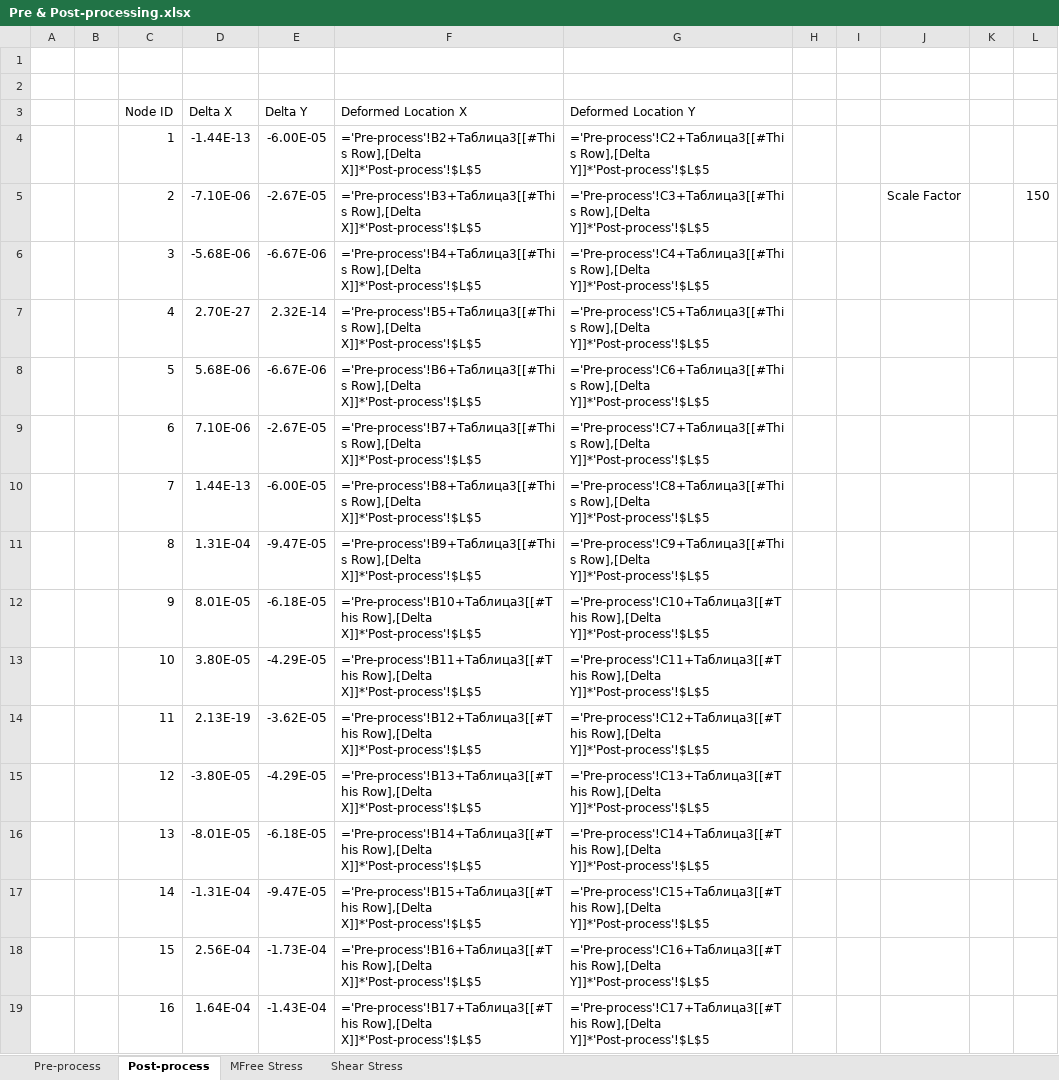
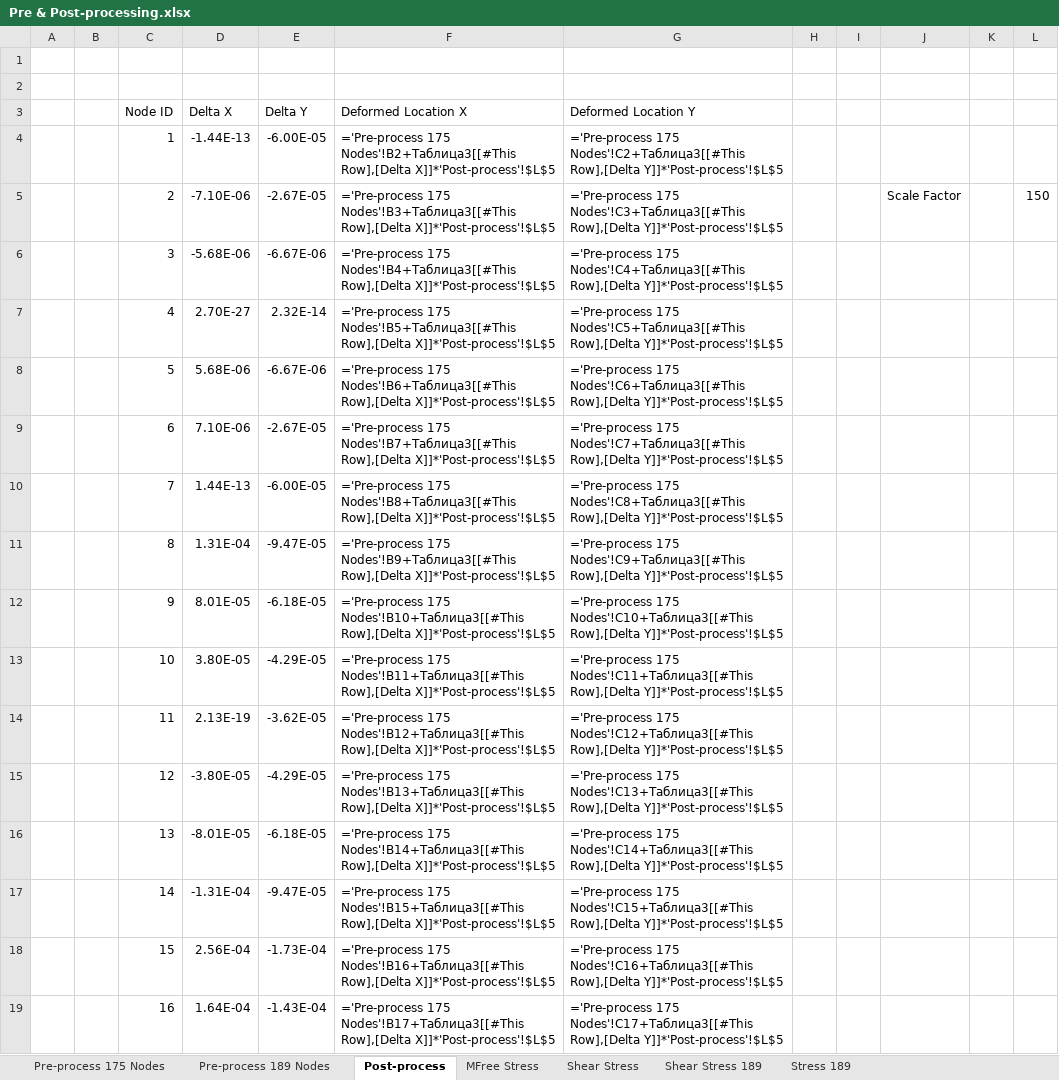
Before and after one commit to Buran1988/MFreeMethods, an Excel workbook: Pre & Post-processing.xlsx, sheet Post-process, drawn as a sheet; only a part is shown; values as stored, in another font and other column widths than the file's, no borders; formulas are shown in place of their values; charts and pictures and table styles not drawn; the diff covers the shown part only; the diff names each change by its address in the sheet, - before the commit and + after, or states it on an @@ line.

```diff
--- a/Pre & Post-processing.xlsx (sheet Post-process)
+++ b/Pre & Post-processing.xlsx (sheet Post-process)
-sheet tab: Pre-process
+sheet tab: Pre-process 175 Nodes
+sheet tab: Pre-process 189 Nodes
+sheet tab: Shear Stress 189
+sheet tab: Stress 189
-F4 (Deformed Location X): ='Pre-process'!B2+Таблица3[[#This Row],[Delta X]]*'Post-process'!$L$5
+F4 (Deformed Location X): ='Pre-process 175 Nodes'!B2+Таблица3[[#This Row],[Delta X]]*'Post-process'!$L$5
-G4 (Deformed Location Y): ='Pre-process'!C2+Таблица3[[#This Row],[Delta Y]]*'Post-process'!$L$5
+G4 (Deformed Location Y): ='Pre-process 175 Nodes'!C2+Таблица3[[#This Row],[Delta Y]]*'Post-process'!$L$5
-F5 (Deformed Location X): ='Pre-process'!B3+Таблица3[[#This Row],[Delta X]]*'Post-process'!$L$5
+F5 (Deformed Location X): ='Pre-process 175 Nodes'!B3+Таблица3[[#This Row],[Delta X]]*'Post-process'!$L$5
-G5 (Deformed Location Y): ='Pre-process'!C3+Таблица3[[#This Row],[Delta Y]]*'Post-process'!$L$5
+G5 (Deformed Location Y): ='Pre-process 175 Nodes'!C3+Таблица3[[#This Row],[Delta Y]]*'Post-process'!$L$5
-F6 (Deformed Location X): ='Pre-process'!B4+Таблица3[[#This Row],[Delta X]]*'Post-process'!$L$5
+F6 (Deformed Location X): ='Pre-process 175 Nodes'!B4+Таблица3[[#This Row],[Delta X]]*'Post-process'!$L$5
-G6 (Deformed Location Y): ='Pre-process'!C4+Таблица3[[#This Row],[Delta Y]]*'Post-process'!$L$5
+G6 (Deformed Location Y): ='Pre-process 175 Nodes'!C4+Таблица3[[#This Row],[Delta Y]]*'Post-process'!$L$5
-F7 (Deformed Location X): ='Pre-process'!B5+Таблица3[[#This Row],[Delta X]]*'Post-process'!$L$5
+F7 (Deformed Location X): ='Pre-process 175 Nodes'!B5+Таблица3[[#This Row],[Delta X]]*'Post-process'!$L$5
-G7 (Deformed Location Y): ='Pre-process'!C5+Таблица3[[#This Row],[Delta Y]]*'Post-process'!$L$5
+G7 (Deformed Location Y): ='Pre-process 175 Nodes'!C5+Таблица3[[#This Row],[Delta Y]]*'Post-process'!$L$5
-F8 (Deformed Location X): ='Pre-process'!B6+Таблица3[[#This Row],[Delta X]]*'Post-process'!$L$5
+F8 (Deformed Location X): ='Pre-process 175 Nodes'!B6+Таблица3[[#This Row],[Delta X]]*'Post-process'!$L$5
-G8 (Deformed Location Y): ='Pre-process'!C6+Таблица3[[#This Row],[Delta Y]]*'Post-process'!$L$5
+G8 (Deformed Location Y): ='Pre-process 175 Nodes'!C6+Таблица3[[#This Row],[Delta Y]]*'Post-process'!$L$5
-F9 (Deformed Location X): ='Pre-process'!B7+Таблица3[[#This Row],[Delta X]]*'Post-process'!$L$5
+F9 (Deformed Location X): ='Pre-process 175 Nodes'!B7+Таблица3[[#This Row],[Delta X]]*'Post-process'!$L$5
-G9 (Deformed Location Y): ='Pre-process'!C7+Таблица3[[#This Row],[Delta Y]]*'Post-process'!$L$5
+G9 (Deformed Location Y): ='Pre-process 175 Nodes'!C7+Таблица3[[#This Row],[Delta Y]]*'Post-process'!$L$5
-F10 (Deformed Location X): ='Pre-process'!B8+Таблица3[[#This Row],[Delta X]]*'Post-process'!$L$5
+F10 (Deformed Location X): ='Pre-process 175 Nodes'!B8+Таблица3[[#This Row],[Delta X]]*'Post-process'!$L$5
-G10 (Deformed Location Y): ='Pre-process'!C8+Таблица3[[#This Row],[Delta Y]]*'Post-process'!$L$5
+G10 (Deformed Location Y): ='Pre-process 175 Nodes'!C8+Таблица3[[#This Row],[Delta Y]]*'Post-process'!$L$5
-F11 (Deformed Location X): ='Pre-process'!B9+Таблица3[[#This Row],[Delta X]]*'Post-process'!$L$5
+F11 (Deformed Location X): ='Pre-process 175 Nodes'!B9+Таблица3[[#This Row],[Delta X]]*'Post-process'!$L$5
-G11 (Deformed Location Y): ='Pre-process'!C9+Таблица3[[#This Row],[Delta Y]]*'Post-process'!$L$5
+G11 (Deformed Location Y): ='Pre-process 175 Nodes'!C9+Таблица3[[#This Row],[Delta Y]]*'Post-process'!$L$5
-F12 (Deformed Location X): ='Pre-process'!B10+Таблица3[[#This Row],[Delta X]]*'Post-process'!$L$5
+F12 (Deformed Location X): ='Pre-process 175 Nodes'!B10+Таблица3[[#This Row],[Delta X]]*'Post-process'!$L$5
-G12 (Deformed Location Y): ='Pre-process'!C10+Таблица3[[#This Row],[Delta Y]]*'Post-process'!$L$5
+G12 (Deformed Location Y): ='Pre-process 175 Nodes'!C10+Таблица3[[#This Row],[Delta Y]]*'Post-process'!$L$5
-F13 (Deformed Location X): ='Pre-process'!B11+Таблица3[[#This Row],[Delta X]]*'Post-process'!$L$5
+F13 (Deformed Location X): ='Pre-process 175 Nodes'!B11+Таблица3[[#This Row],[Delta X]]*'Post-process'!$L$5
-G13 (Deformed Location Y): ='Pre-process'!C11+Таблица3[[#This Row],[Delta Y]]*'Post-process'!$L$5
+G13 (Deformed Location Y): ='Pre-process 175 Nodes'!C11+Таблица3[[#This Row],[Delta Y]]*'Post-process'!$L$5
-F14 (Deformed Location X): ='Pre-process'!B12+Таблица3[[#This Row],[Delta X]]*'Post-process'!$L$5
+F14 (Deformed Location X): ='Pre-process 175 Nodes'!B12+Таблица3[[#This Row],[Delta X]]*'Post-process'!$L$5
-G14 (Deformed Location Y): ='Pre-process'!C12+Таблица3[[#This Row],[Delta Y]]*'Post-process'!$L$5
+G14 (Deformed Location Y): ='Pre-process 175 Nodes'!C12+Таблица3[[#This Row],[Delta Y]]*'Post-process'!$L$5
-F15 (Deformed Location X): ='Pre-process'!B13+Таблица3[[#This Row],[Delta X]]*'Post-process'!$L$5
+F15 (Deformed Location X): ='Pre-process 175 Nodes'!B13+Таблица3[[#This Row],[Delta X]]*'Post-process'!$L$5
-G15 (Deformed Location Y): ='Pre-process'!C13+Таблица3[[#This Row],[Delta Y]]*'Post-process'!$L$5
+G15 (Deformed Location Y): ='Pre-process 175 Nodes'!C13+Таблица3[[#This Row],[Delta Y]]*'Post-process'!$L$5
-F16 (Deformed Location X): ='Pre-process'!B14+Таблица3[[#This Row],[Delta X]]*'Post-process'!$L$5
+F16 (Deformed Location X): ='Pre-process 175 Nodes'!B14+Таблица3[[#This Row],[Delta X]]*'Post-process'!$L$5
-G16 (Deformed Location Y): ='Pre-process'!C14+Таблица3[[#This Row],[Delta Y]]*'Post-process'!$L$5
+G16 (Deformed Location Y): ='Pre-process 175 Nodes'!C14+Таблица3[[#This Row],[Delta Y]]*'Post-process'!$L$5
-F17 (Deformed Location X): ='Pre-process'!B15+Таблица3[[#This Row],[Delta X]]*'Post-process'!$L$5
+F17 (Deformed Location X): ='Pre-process 175 Nodes'!B15+Таблица3[[#This Row],[Delta X]]*'Post-process'!$L$5
-G17 (Deformed Location Y): ='Pre-process'!C15+Таблица3[[#This Row],[Delta Y]]*'Post-process'!$L$5
+G17 (Deformed Location Y): ='Pre-process 175 Nodes'!C15+Таблица3[[#This Row],[Delta Y]]*'Post-process'!$L$5
-F18 (Deformed Location X): ='Pre-process'!B16+Таблица3[[#This Row],[Delta X]]*'Post-process'!$L$5
+F18 (Deformed Location X): ='Pre-process 175 Nodes'!B16+Таблица3[[#This Row],[Delta X]]*'Post-process'!$L$5
-G18 (Deformed Location Y): ='Pre-process'!C16+Таблица3[[#This Row],[Delta Y]]*'Post-process'!$L$5
+G18 (Deformed Location Y): ='Pre-process 175 Nodes'!C16+Таблица3[[#This Row],[Delta Y]]*'Post-process'!$L$5
-F19 (Deformed Location X): ='Pre-process'!B17+Таблица3[[#This Row],[Delta X]]*'Post-process'!$L$5
+F19 (Deformed Location X): ='Pre-process 175 Nodes'!B17+Таблица3[[#This Row],[Delta X]]*'Post-process'!$L$5
-G19 (Deformed Location Y): ='Pre-process'!C17+Таблица3[[#This Row],[Delta Y]]*'Post-process'!$L$5
+G19 (Deformed Location Y): ='Pre-process 175 Nodes'!C17+Таблица3[[#This Row],[Delta Y]]*'Post-process'!$L$5
```
Also changed, not shown: 318 edited cells elsewhere in this sheet, charts or pictures.
